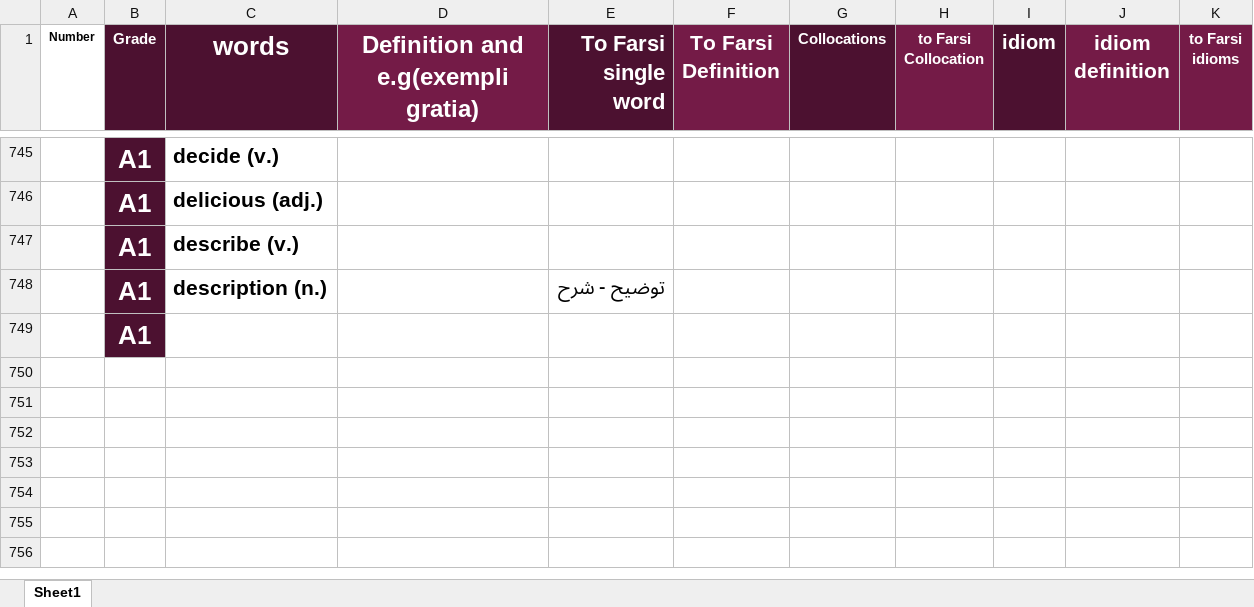
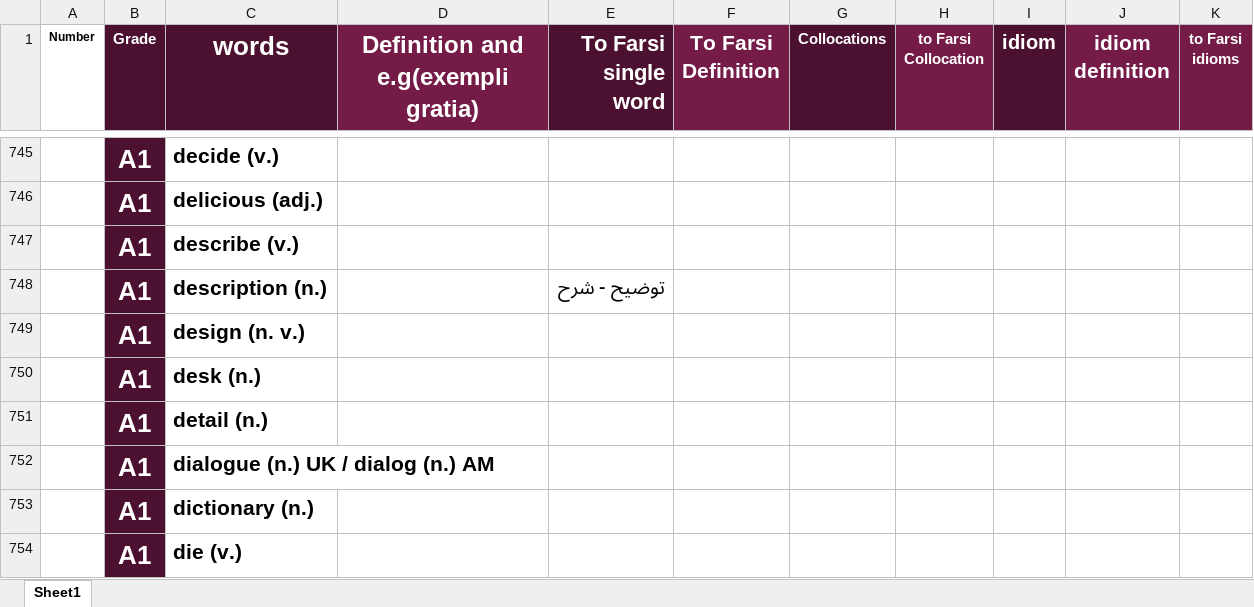
Before and after one commit to sinalalebakhsh/English, an Excel workbook: Excell/All Words A0 B2.xlsx, sheet Sheet1, drawn as a sheet; only a part is shown, gaps mark what is left out; the shorter side is filled out with more unchanged rows; values as stored, in another font and other column widths than the file's, no borders; charts and pictures not drawn; the diff covers the shown part only; the diff names each change by its address in the sheet, - before the commit and + after, or states it on an @@ line.

```diff
--- a/Excell/All Words A0 B2.xlsx (sheet Sheet1)
+++ b/Excell/All Words A0 B2.xlsx (sheet Sheet1)
+row 749:  | A1 | design (n. v.)
+row 750:  | A1 | desk (n.)
+row 751:  | A1 | detail (n.)
+row 752:  | A1 | dialogue (n.) UK / dialog (n.) AM
+row 753:  | A1 | dictionary (n.)
+row 754:  | A1 | die (v.)
```
Also changed, not shown: 16 added rows elsewhere in this sheet.
